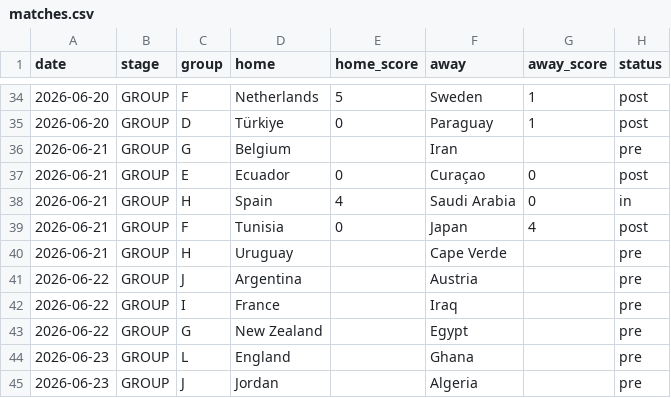
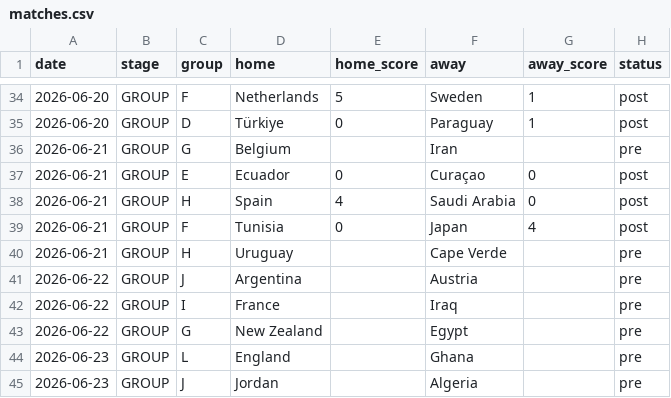
Before and after one commit to rjeans/wc2026-sweepstake, a CSV file: src/data/matches.csv, drawn as a sheet; only a part is shown, gaps mark what is left out.

```diff
--- a/src/data/matches.csv
+++ b/src/data/matches.csv
@@ -37,3 +37,3 @@ date,stage,group,home,home_score,away,away_score,status
 2026-06-21,GROUP,E,Ecuador,0,Curaçao,0,post
-2026-06-21,GROUP,H,Spain,4,Saudi Arabia,0,in
+2026-06-21,GROUP,H,Spain,4,Saudi Arabia,0,post
 2026-06-21,GROUP,F,Tunisia,0,Japan,4,post
```
Also changed, not shown: 2 other files.
